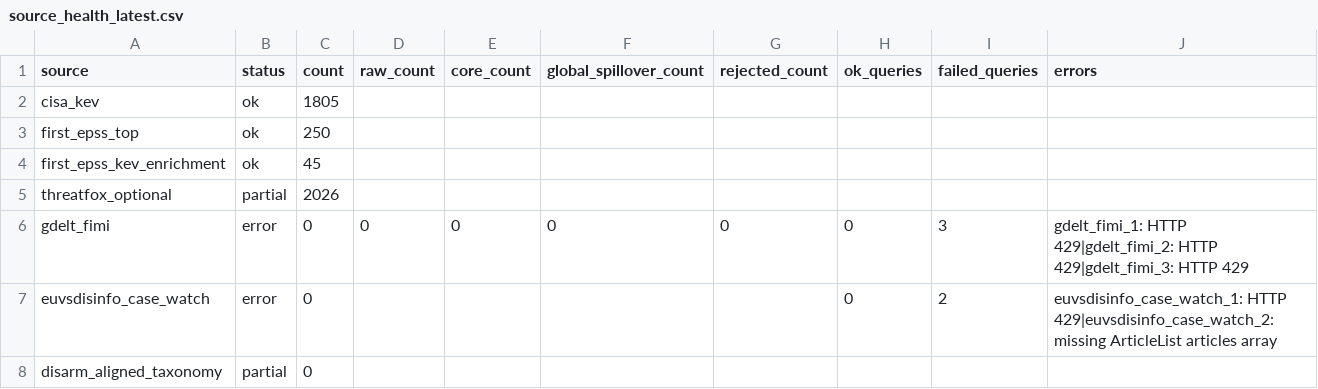
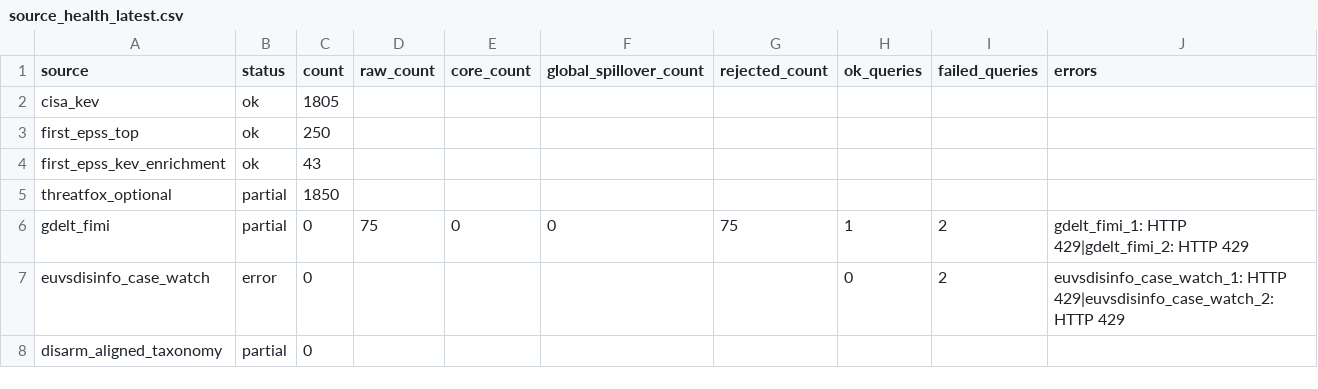
Before and after one commit to mowlsint/mard-hybrid-telemetry, a CSV file: public/downloads/source_health_latest.csv, drawn as a sheet.

```diff
--- a/public/downloads/source_health_latest.csv
+++ b/public/downloads/source_health_latest.csv
@@ -3,6 +3,6 @@ cisa_kev,ok,1805,,,,,,,
 first_epss_top,ok,250,,,,,,,
-first_epss_kev_enrichment,ok,45,,,,,,,
-threatfox_optional,partial,2026,,,,,,,
-gdelt_fimi,error,0,0,0,0,0,0,3,gdelt_fimi_1: HTTP 429|gdelt_fimi_2: HTTP 429|gdelt_fimi_3: HTTP 429
-euvsdisinfo_case_watch,error,0,,,,,0,2,euvsdisinfo_case_watch_1: HTTP 429|euvsdisinfo_case_watch_2: missing ArticleList articles array
+first_epss_kev_enrichment,ok,43,,,,,,,
+threatfox_optional,partial,1850,,,,,,,
+gdelt_fimi,partial,0,75,0,0,75,1,2,gdelt_fimi_1: HTTP 429|gdelt_fimi_2: HTTP 429
+euvsdisinfo_case_watch,error,0,,,,,0,2,euvsdisinfo_case_watch_1: HTTP 429|euvsdisinfo_case_watch_2: HTTP 429
 disarm_aligned_taxonomy,partial,0,,,,,,,
```
Also changed, not shown: 11 other files.
